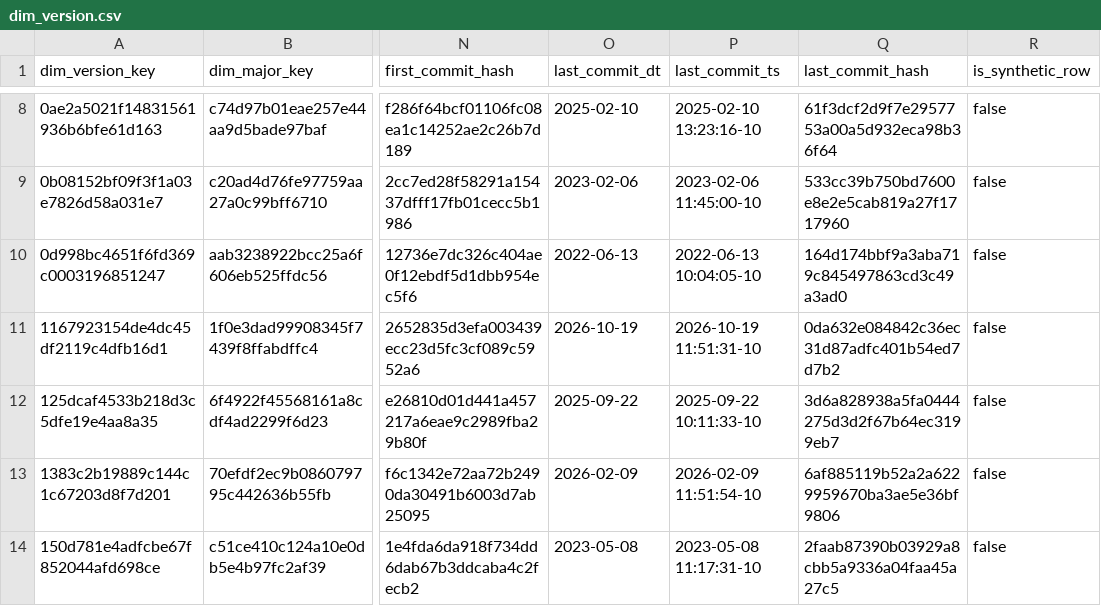
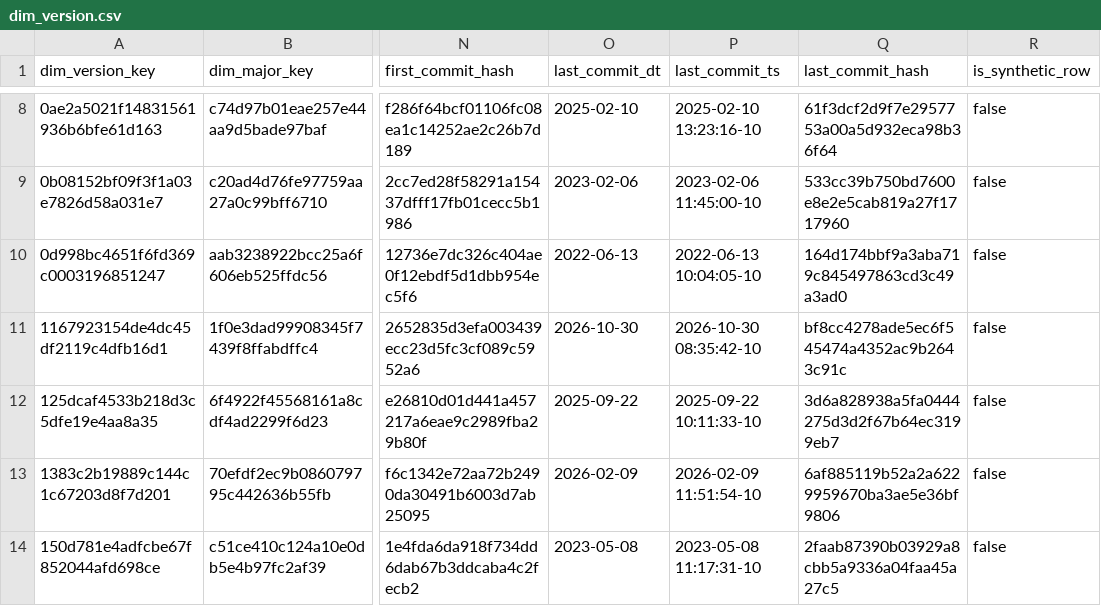
Before and after one commit to dorianinsights/postgres_bug_analysis, a CSV file: data/derived/dim_version.csv, drawn as a sheet; only a part is shown, gaps mark what is left out; the diff names each change by its address in the sheet, - before the commit and + after, or states it on an @@ line.

```diff
--- a/data/derived/dim_version.csv
+++ b/data/derived/dim_version.csv
-O11 (last_commit_dt): 2026-10-19
+O11 (last_commit_dt): 2026-10-30
-P11 (last_commit_ts): 2026-10-19 11:51:31-10
+P11 (last_commit_ts): 2026-10-30 08:35:42-10
-Q11 (last_commit_hash): 0da632e084842c36ec31d87adfc401b54ed7d7b2
+Q11 (last_commit_hash): bf8cc4278ade5ec6f545474a4352ac9b2643c91c
```
Also changed, not shown: data/derived/dim_release.csv, data/derived/fct_bug_reports_monthly_agg.csv, 5 other files.
